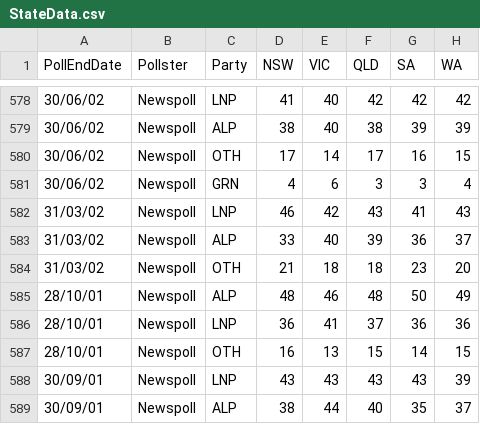
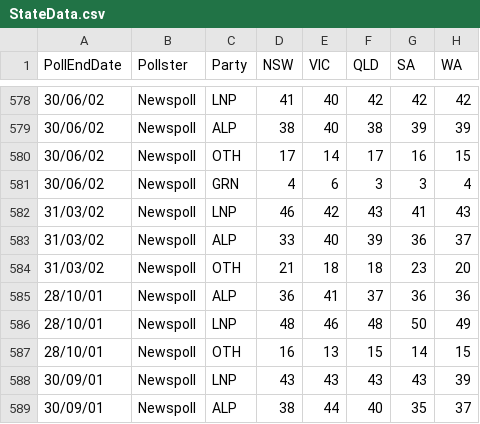
Before and after one commit to PhantomTrend/ptcode, a CSV file: PollingData/StateData.csv, drawn as a sheet; only a part is shown, gaps mark what is left out.

Commit message:
ALP/LNP lines were swapped in Oct-2001

```diff
--- a/PollingData/StateData.csv
+++ b/PollingData/StateData.csv
@@ -584,4 +584,4 @@ PollEndDate,Pollster,Party,NSW,VIC,QLD,SA,WA
 31/03/02,Newspoll,OTH,21,18,18,23,20
-28/10/01,Newspoll,ALP,48,46,48,50,49
-28/10/01,Newspoll,LNP,36,41,37,36,36
+28/10/01,Newspoll,ALP,36,41,37,36,36
+28/10/01,Newspoll,LNP,48,46,48,50,49
 28/10/01,Newspoll,OTH,16,13,15,14,15
```
